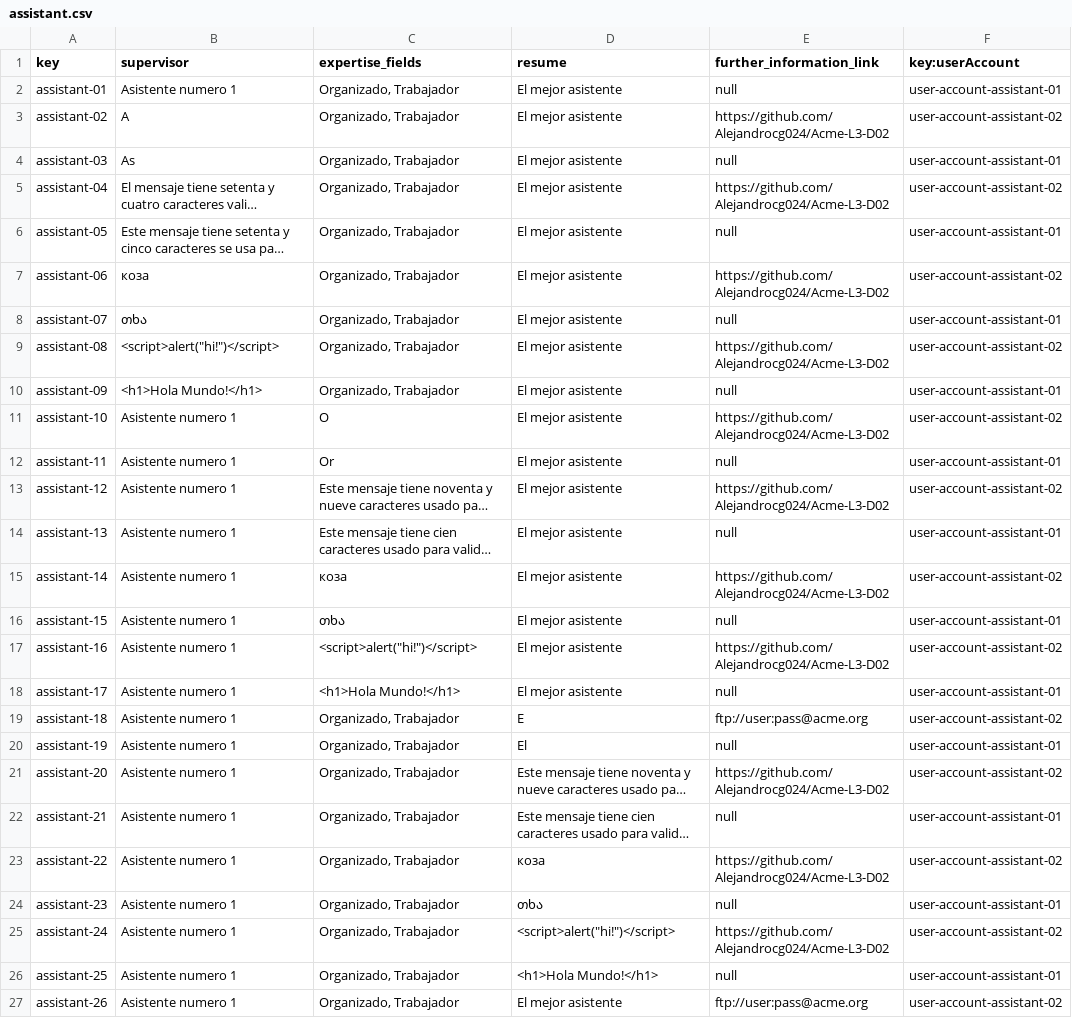
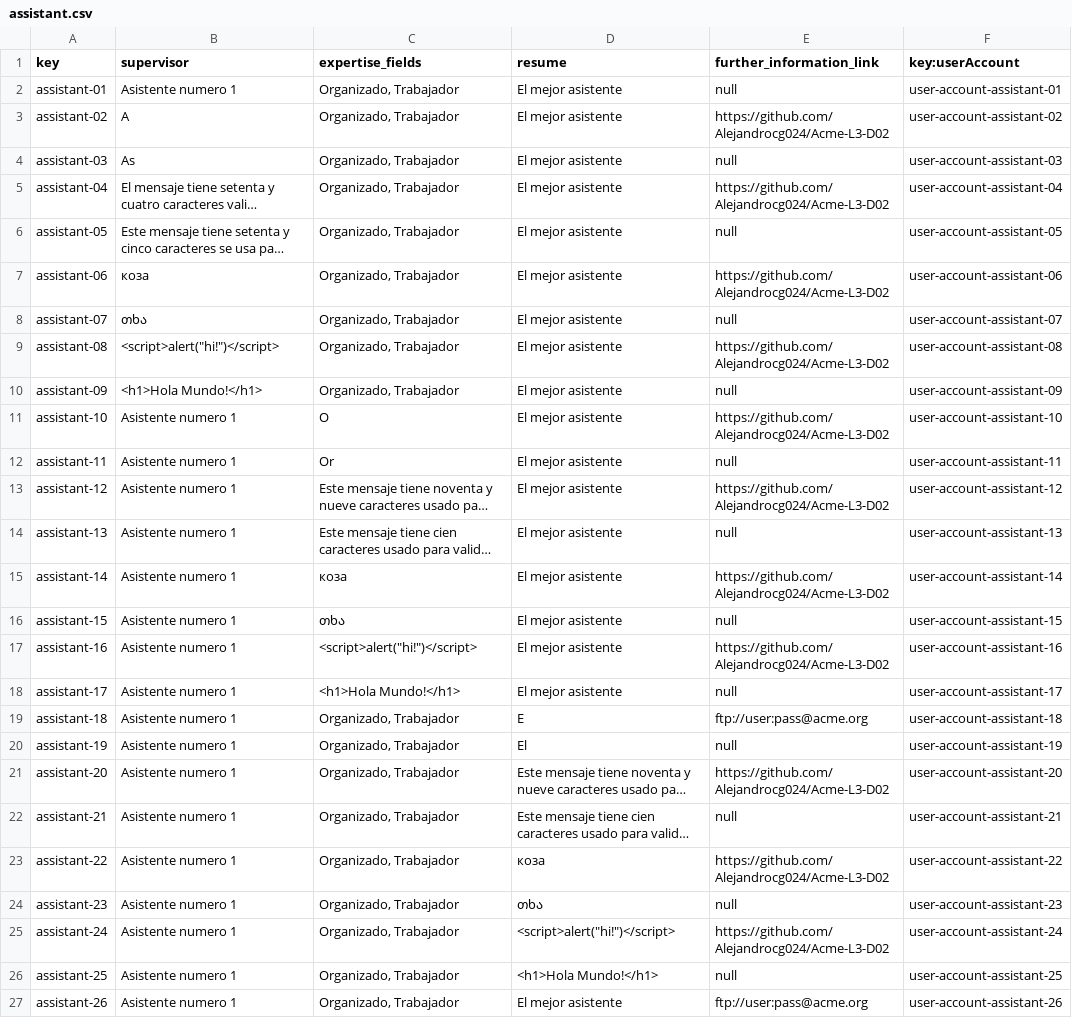
Before and after one commit to Alejandrocg024/Acme-L3, a CSV file: src/main/webapp/WEB-INF/resources/sample-data/assistant.csv, drawn as a sheet; long unchanged cells end in …; the diff names each change by its address in the sheet, - before the commit and + after, or states it on an @@ line.

Commit message:
Feat: Update profiles of Assistants

```diff
--- a/src/main/webapp/WEB-INF/resources/sample-data/assistant.csv
+++ b/src/main/webapp/WEB-INF/resources/sample-data/assistant.csv
-F4 (key:userAccount): user-account-assistant-01
+F4 (key:userAccount): user-account-assistant-03
-F5 (key:userAccount): user-account-assistant-02
+F5 (key:userAccount): user-account-assistant-04
-F6 (key:userAccount): user-account-assistant-01
+F6 (key:userAccount): user-account-assistant-05
-F7 (key:userAccount): user-account-assistant-02
+F7 (key:userAccount): user-account-assistant-06
-F8 (key:userAccount): user-account-assistant-01
+F8 (key:userAccount): user-account-assistant-07
-F9 (key:userAccount): user-account-assistant-02
+F9 (key:userAccount): user-account-assistant-08
-F10 (key:userAccount): user-account-assistant-01
+F10 (key:userAccount): user-account-assistant-09
-F11 (key:userAccount): user-account-assistant-02
+F11 (key:userAccount): user-account-assistant-10
-F12 (key:userAccount): user-account-assistant-01
+F12 (key:userAccount): user-account-assistant-11
-F13 (key:userAccount): user-account-assistant-02
+F13 (key:userAccount): user-account-assistant-12
-F14 (key:userAccount): user-account-assistant-01
+F14 (key:userAccount): user-account-assistant-13
-F15 (key:userAccount): user-account-assistant-02
+F15 (key:userAccount): user-account-assistant-14
-F16 (key:userAccount): user-account-assistant-01
+F16 (key:userAccount): user-account-assistant-15
-F17 (key:userAccount): user-account-assistant-02
+F17 (key:userAccount): user-account-assistant-16
-F18 (key:userAccount): user-account-assistant-01
+F18 (key:userAccount): user-account-assistant-17
-F19 (key:userAccount): user-account-assistant-02
+F19 (key:userAccount): user-account-assistant-18
-F20 (key:userAccount): user-account-assistant-01
+F20 (key:userAccount): user-account-assistant-19
-F21 (key:userAccount): user-account-assistant-02
+F21 (key:userAccount): user-account-assistant-20
-F22 (key:userAccount): user-account-assistant-01
+F22 (key:userAccount): user-account-assistant-21
-F23 (key:userAccount): user-account-assistant-02
+F23 (key:userAccount): user-account-assistant-22
-F24 (key:userAccount): user-account-assistant-01
+F24 (key:userAccount): user-account-assistant-23
-F25 (key:userAccount): user-account-assistant-02
+F25 (key:userAccount): user-account-assistant-24
-F26 (key:userAccount): user-account-assistant-01
+F26 (key:userAccount): user-account-assistant-25
-F27 (key:userAccount): user-account-assistant-02
+F27 (key:userAccount): user-account-assistant-26
```
Also changed, not shown: 9 other files.
